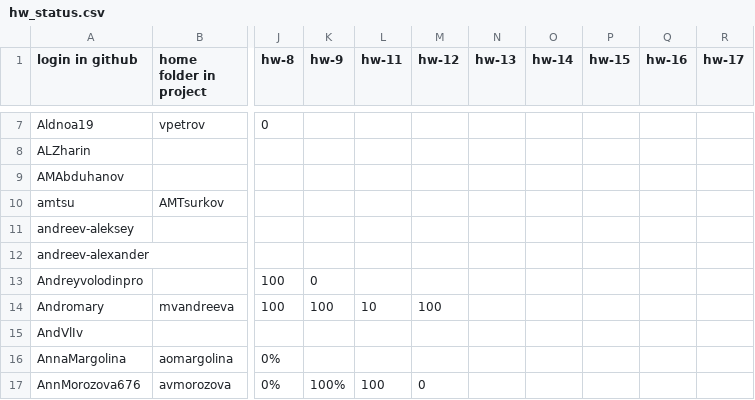
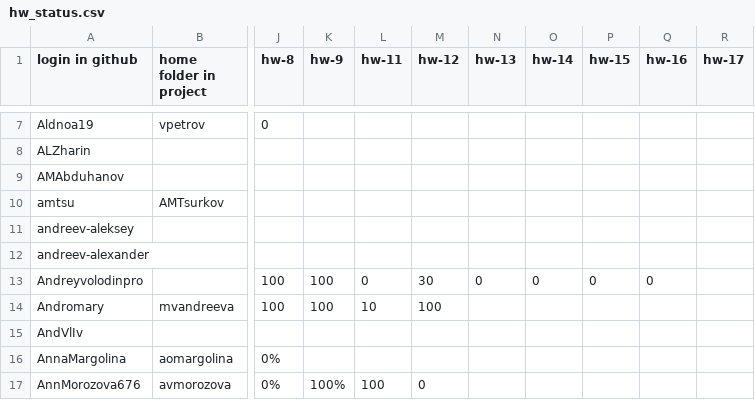
Before and after one commit to amtsu/team22, a CSV file: library/streams/2024/hw_status.csv, drawn as a sheet; only a part is shown, gaps mark what is left out; the diff names each change by its address in the sheet, - before the commit and + after, or states it on an @@ line.

Commit message:
Update hw_status.csv

```diff
--- a/library/streams/2024/hw_status.csv
+++ b/library/streams/2024/hw_status.csv
-K13 (hw-9): 0
+K13 (hw-9): 100
-L13 (hw-11): (empty)
+L13 (hw-11): 0
-M13 (hw-12): (empty)
+M13 (hw-12): 30
-N13 (hw-13): (empty)
+N13 (hw-13): 0
-O13 (hw-14): (empty)
+O13 (hw-14): 0
-P13 (hw-15): (empty)
+P13 (hw-15): 0
-Q13 (hw-16): (empty)
+Q13 (hw-16): 0
```
